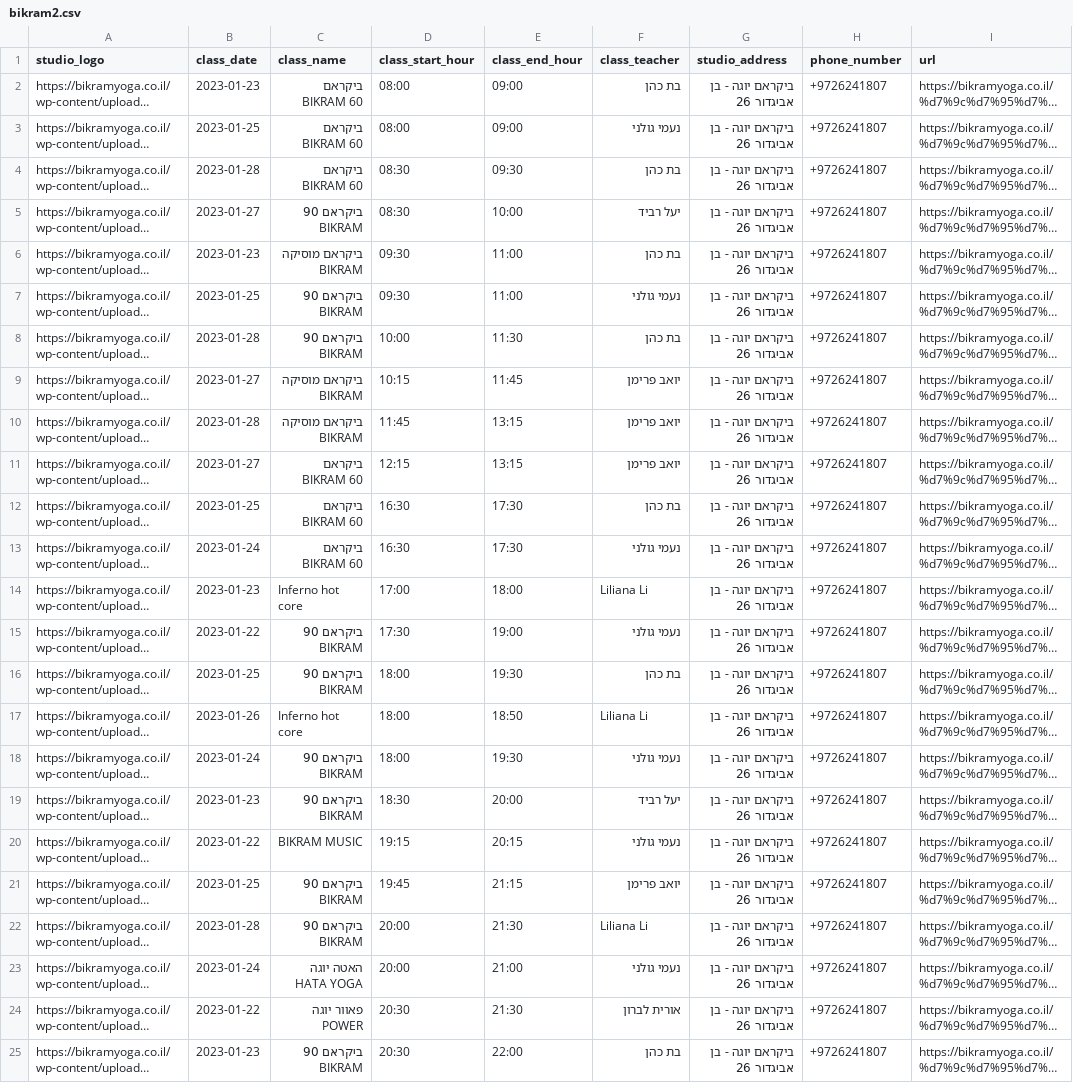
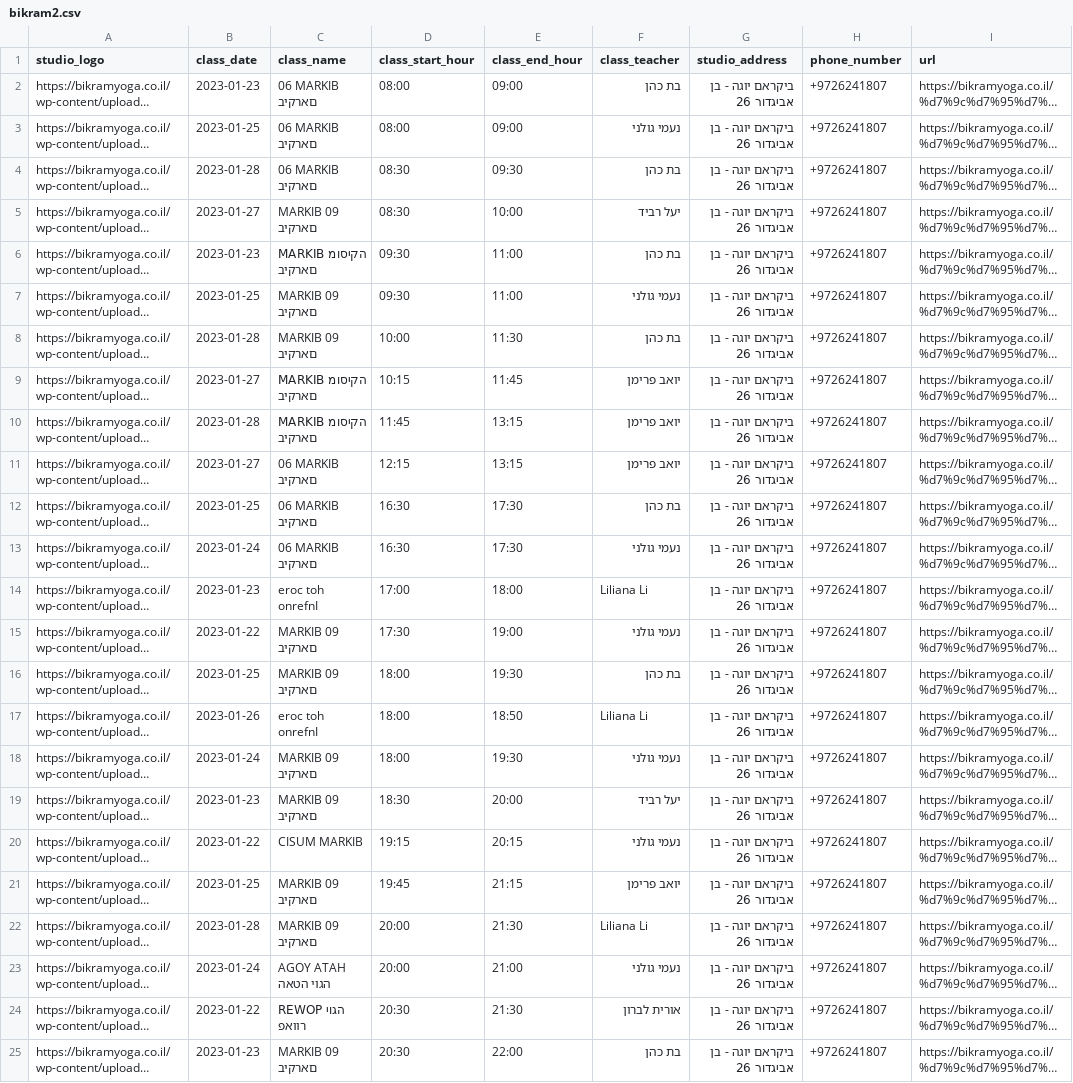
Before and after one commit to shambles1812/yogaintlvfornoam1232023, a CSV file: bikram2.csv, drawn as a sheet; long unchanged cells end in …; the diff names each change by its address in the sheet, - before the commit and + after, or states it on an @@ line.

```diff
--- a/bikram2.csv
+++ b/bikram2.csv
-C2:C4 (class_name): ביקראם BIKRAM 60
+C2:C4 (class_name): 06 MARKIB םארקיב
-C5 (class_name): ביקראם 90 BIKRAM
+C5 (class_name): MARKIB 09 םארקיב
-C6 (class_name): ביקראם מוסיקה BIKRAM
+C6 (class_name): MARKIB הקיסומ םארקיב
-C7:C8 (class_name): ביקראם 90 BIKRAM
+C7:C8 (class_name): MARKIB 09 םארקיב
-C9:C10 (class_name): ביקראם מוסיקה BIKRAM
+C9:C10 (class_name): MARKIB הקיסומ םארקיב
-C11:C13 (class_name): ביקראם BIKRAM 60
+C11:C13 (class_name): 06 MARKIB םארקיב
-C14 (class_name): Inferno hot core
+C14 (class_name): eroc toh onrefnI
-C15:C16 (class_name): ביקראם 90 BIKRAM
+C15:C16 (class_name): MARKIB 09 םארקיב
-C17 (class_name): Inferno hot core
+C17 (class_name): eroc toh onrefnI
-C18:C19 (class_name): ביקראם 90 BIKRAM
+C18:C19 (class_name): MARKIB 09 םארקיב
-C20 (class_name): BIKRAM MUSIC
+C20 (class_name): CISUM MARKIB
-C21:C22 (class_name): ביקראם 90 BIKRAM
+C21:C22 (class_name): MARKIB 09 םארקיב
-C23 (class_name): האטה יוגה HATA YOGA
+C23 (class_name): AGOY ATAH הגוי הטאה
-C24 (class_name): פאוור יוגה POWER
+C24 (class_name): REWOP הגוי רוואפ
-C25 (class_name): ביקראם 90 BIKRAM
+C25 (class_name): MARKIB 09 םארקיב
```
Also changed, not shown: 17 other files.
